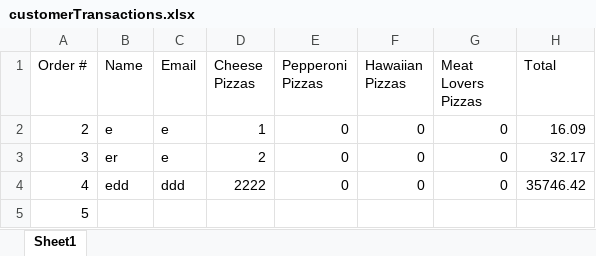
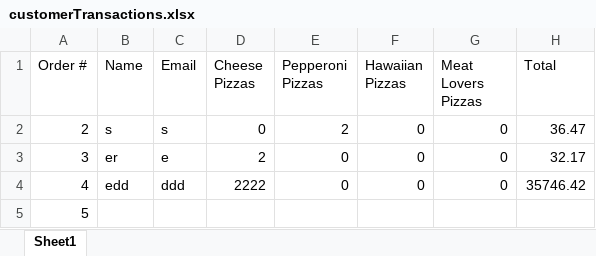
Before and after one commit to dac0d3/pythonWarriors, an Excel workbook: customerTransactions.xlsx, sheet Sheet1, drawn as a sheet; values as stored, in another font and other column widths than the file's, no borders; the diff names each change by its address in the sheet, - before the commit and + after, or states it on an @@ line.

```diff
--- a/customerTransactions.xlsx (sheet Sheet1)
+++ b/customerTransactions.xlsx (sheet Sheet1)
-B2 (Name): e
+B2 (Name): s
-C2 (Email): e
+C2 (Email): s
-D2 (Cheese Pizzas): 1
+D2 (Cheese Pizzas): 0
-E2 (Pepperoni Pizzas): 0
+E2 (Pepperoni Pizzas): 2
-H2 (Total): 16.09
+H2 (Total): 36.47
```
Also changed, not shown: pythonParlorInventory.xlsx, 1 other file.
